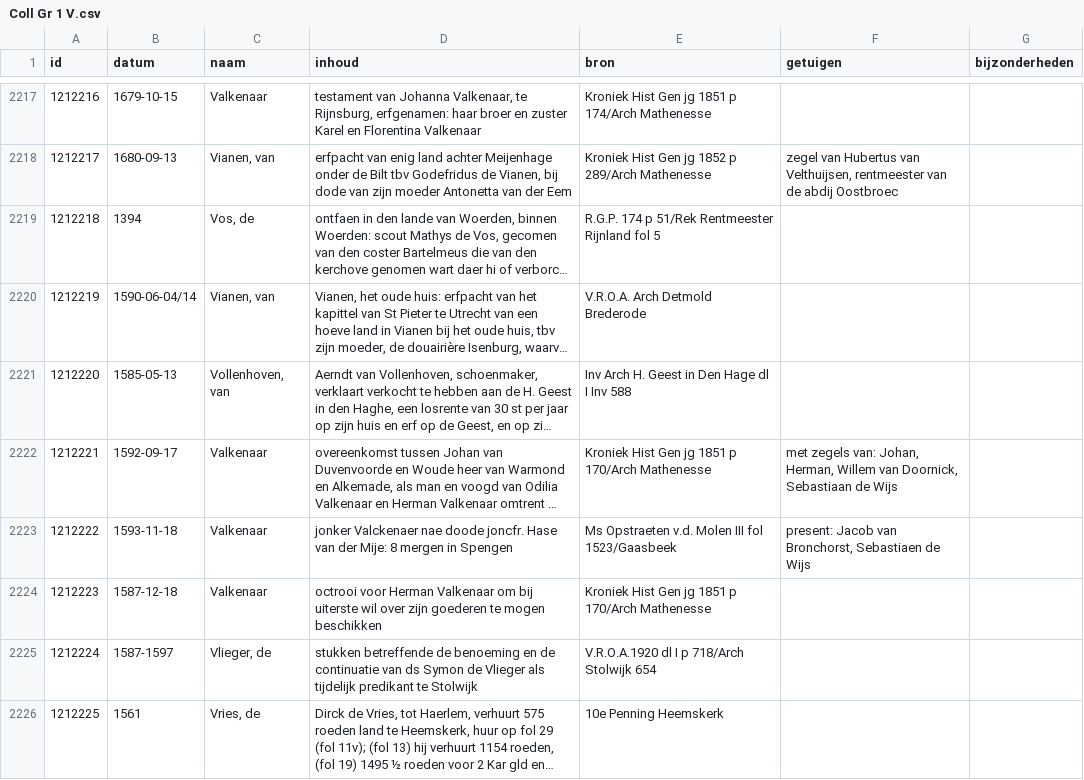
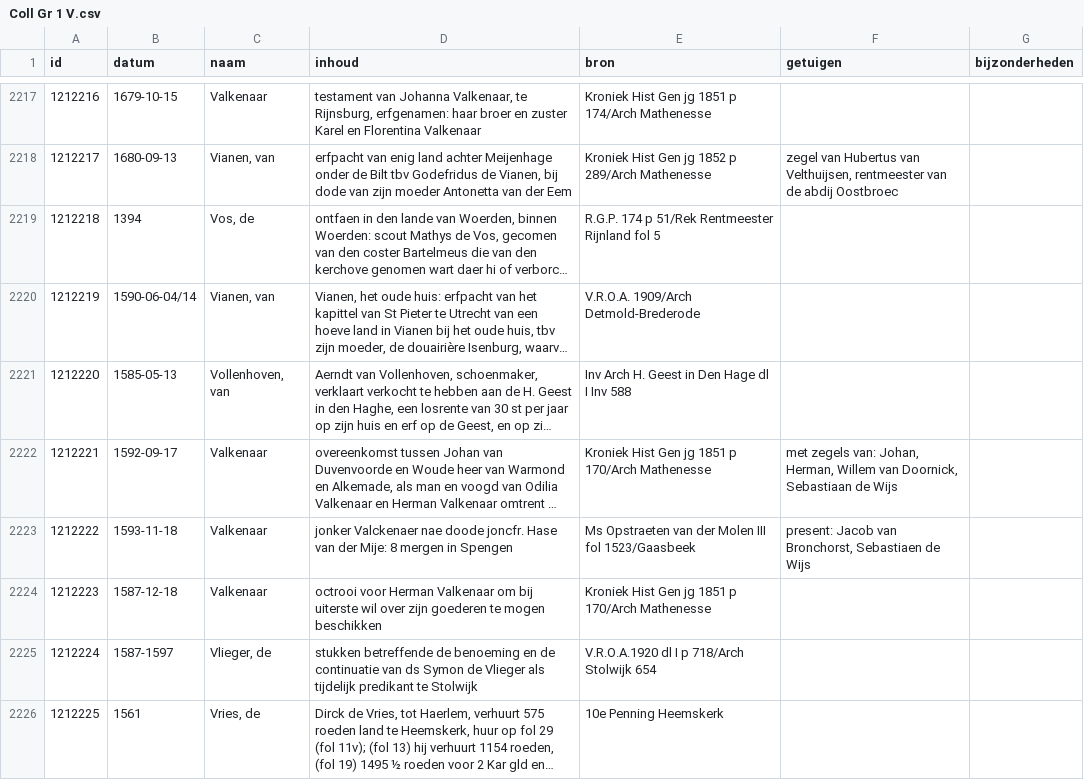
Before and after one commit to collectiegroesbeek/collectiegroesbeek-data, a CSV file: Coll Gr 1 V.csv, drawn as a sheet; only a part is shown, gaps mark what is left out; long unchanged cells end in …; the diff covers the shown part only; the diff names each change by its address in the sheet, - before the commit and + after, or states it on an @@ line.

```diff
--- a/Coll Gr 1 V.csv
+++ b/Coll Gr 1 V.csv
-E2220 (bron): V.R.O.A. Arch Detmold Brederode
+E2220 (bron): V.R.O.A. 1909/Arch Detmold-Brederode
-E2223 (bron): Ms Opstraeten v.d. Molen III…
+E2223 (bron): Ms Opstraeten van der Molen III…
```
Also changed, not shown: 12 edited cells elsewhere in this file, Coll Gr 1 E.csv, Coll Gr 1 N O.csv, 15 other files.
